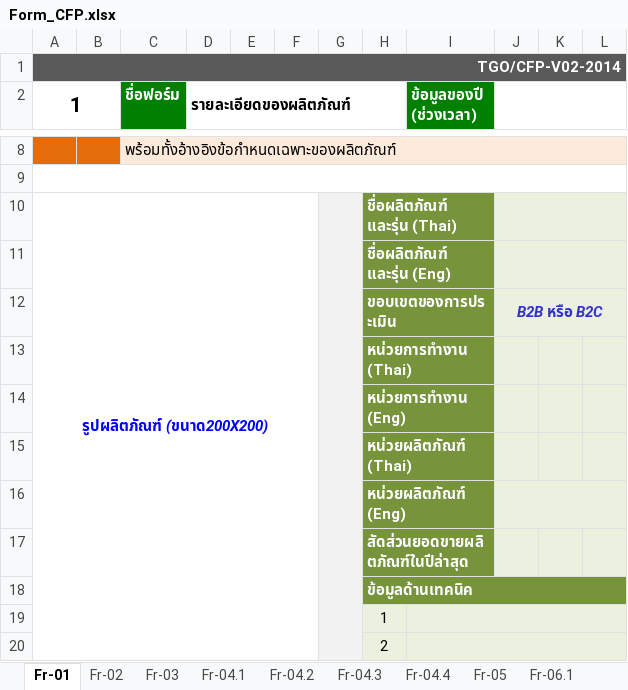
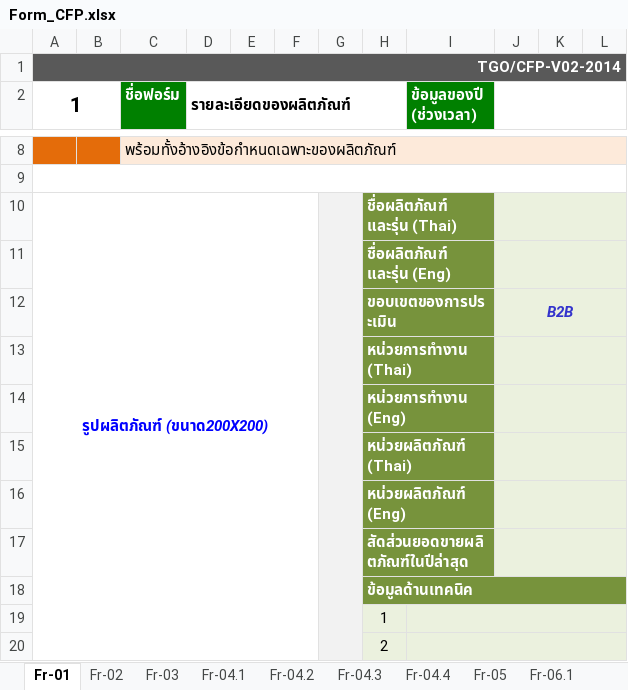
Before and after one commit to Pornnapa-Panyadee/carbon2025, an Excel workbook: ExcelReport/excel/Form_CFP.xlsx, sheet Fr-01, drawn as a sheet; only a part is shown, gaps mark what is left out; values as stored, in another font and other column widths than the file's, no borders; charts and pictures not drawn; the diff names each change by its address in the sheet, - before the commit and + after, or states it on an @@ line.

```diff
--- a/ExcelReport/excel/Form_CFP.xlsx (sheet Fr-01)
+++ b/ExcelReport/excel/Form_CFP.xlsx (sheet Fr-01)
-J12: B2B หรือ B2C
+J12: B2B
+J13:L13 merged
+J14:L14 merged
+J15:L15 merged
+J17:L17 merged
```
Also changed, not shown: sheet Fr-02, formulas that keep their value, charts or pictures, 7 other files.
